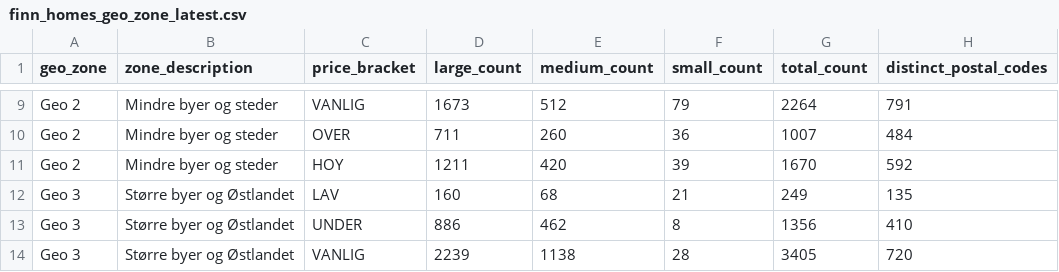
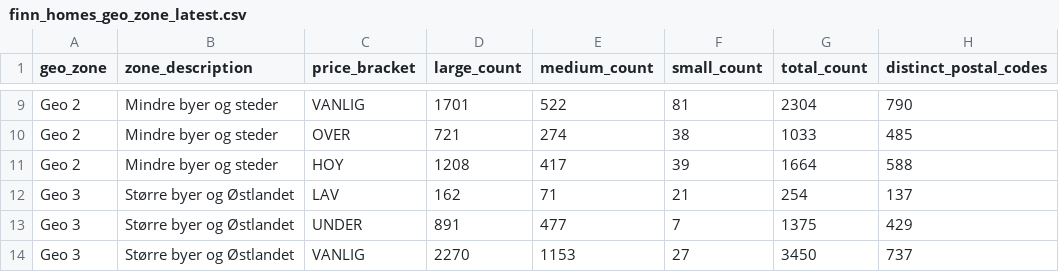
Before and after one commit to markusheiberg/vend-market-data, a CSV file: reference/finn_homes_geo_zone_latest.csv, drawn as a sheet; only a part is shown, gaps mark what is left out; the diff covers the shown part only; the diff names each change by its address in the sheet, - before the commit and + after, or states it on an @@ line.

```diff
--- a/reference/finn_homes_geo_zone_latest.csv
+++ b/reference/finn_homes_geo_zone_latest.csv
-D9 (large_count): 1673
+D9 (large_count): 1701
-E9 (medium_count): 512
+E9 (medium_count): 522
-F9 (small_count): 79
+F9 (small_count): 81
-G9 (total_count): 2264
+G9 (total_count): 2304
-H9 (distinct_postal_codes): 791
+H9 (distinct_postal_codes): 790
-D10 (large_count): 711
+D10 (large_count): 721
-E10 (medium_count): 260
+E10 (medium_count): 274
-F10 (small_count): 36
+F10 (small_count): 38
-G10 (total_count): 1007
+G10 (total_count): 1033
-H10 (distinct_postal_codes): 484
+H10 (distinct_postal_codes): 485
-D11 (large_count): 1211
+D11 (large_count): 1208
-E11 (medium_count): 420
+E11 (medium_count): 417
-G11 (total_count): 1670
+G11 (total_count): 1664
-H11 (distinct_postal_codes): 592
+H11 (distinct_postal_codes): 588
-D12 (large_count): 160
+D12 (large_count): 162
-E12 (medium_count): 68
+E12 (medium_count): 71
-G12 (total_count): 249
+G12 (total_count): 254
-H12 (distinct_postal_codes): 135
+H12 (distinct_postal_codes): 137
-D13 (large_count): 886
+D13 (large_count): 891
-E13 (medium_count): 462
+E13 (medium_count): 477
-F13 (small_count): 8
+F13 (small_count): 7
-G13 (total_count): 1356
+G13 (total_count): 1375
-H13 (distinct_postal_codes): 410
+H13 (distinct_postal_codes): 429
-D14 (large_count): 2239
+D14 (large_count): 2270
-E14 (medium_count): 1138
+E14 (medium_count): 1153
-F14 (small_count): 28
+F14 (small_count): 27
-G14 (total_count): 3405
+G14 (total_count): 3450
-H14 (distinct_postal_codes): 720
+H14 (distinct_postal_codes): 737
```
Also changed, not shown: 60 edited cells elsewhere in this file, facts/listings.csv, facts/listings_weekly.csv, 2 other files.
